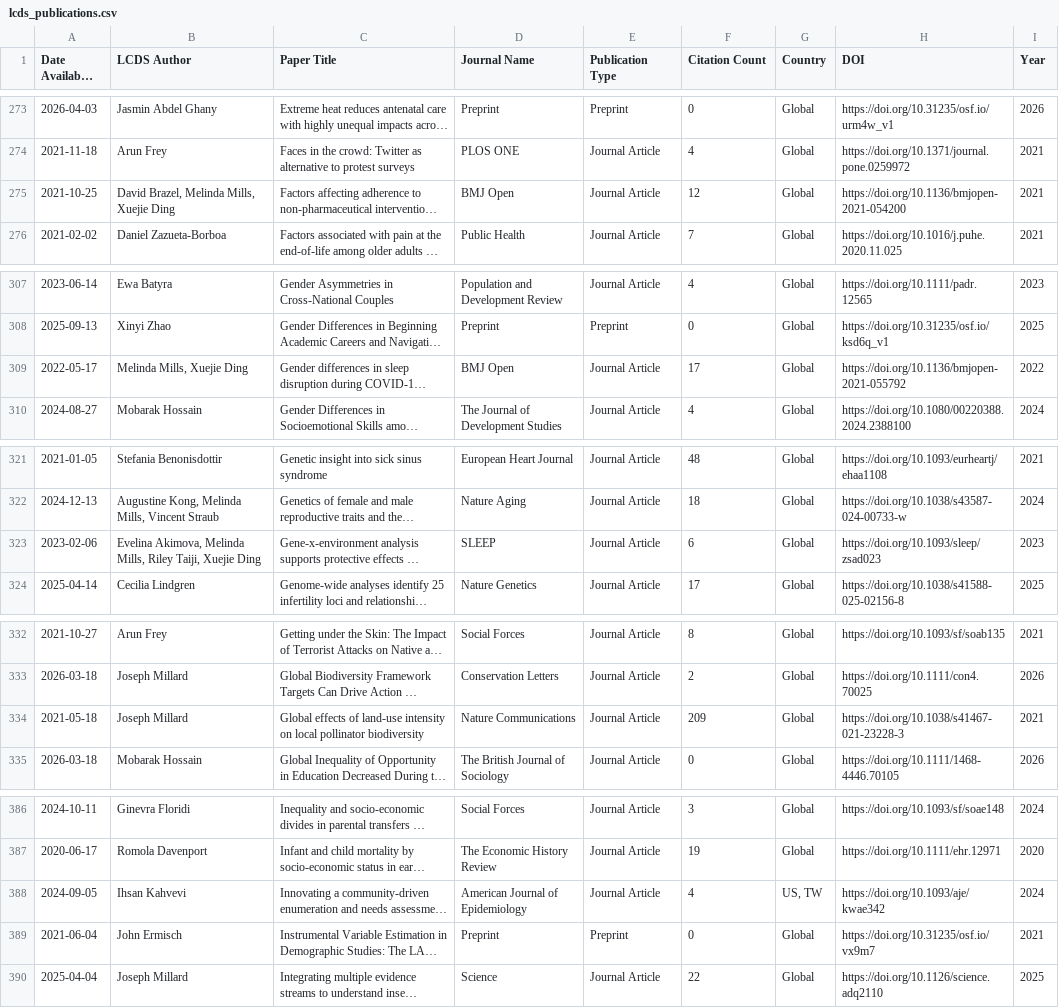
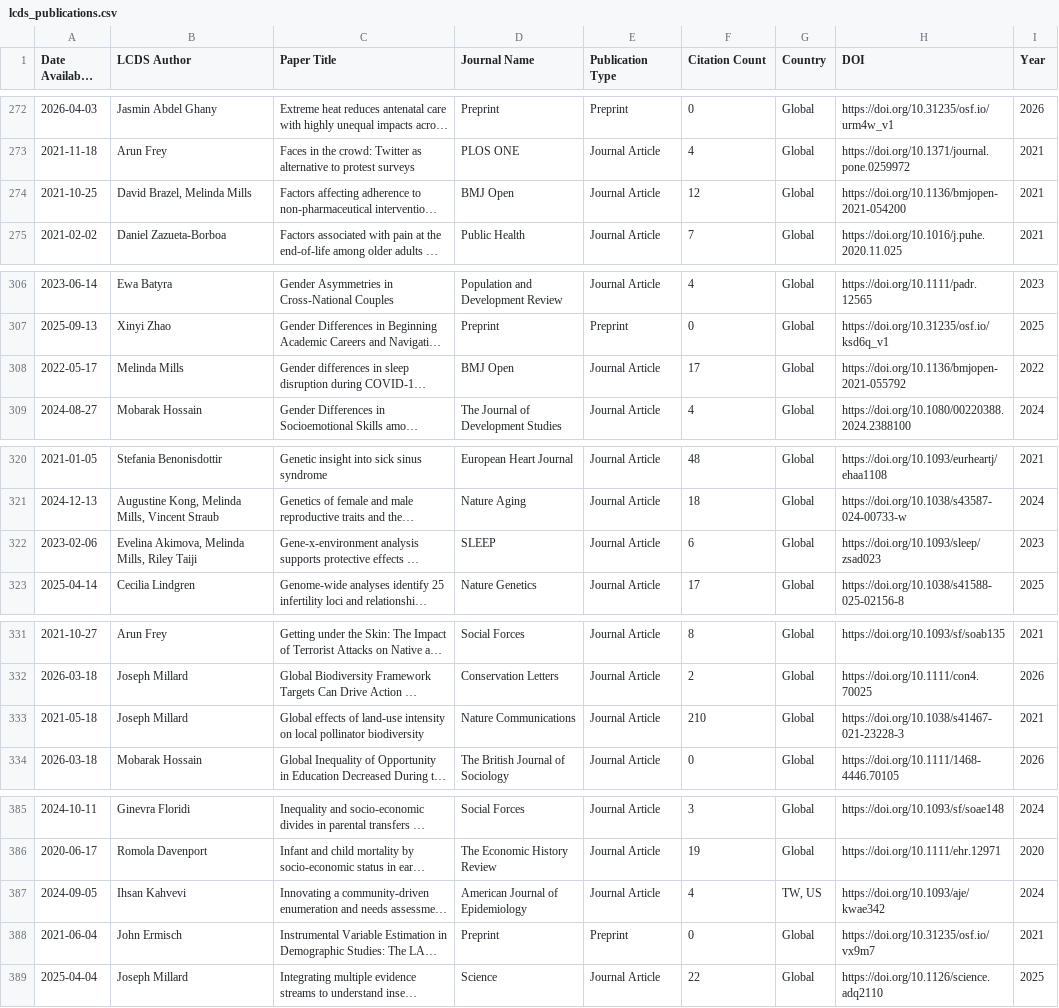
Before and after one commit to shamshxis/lcds-pubstracker, a CSV file: data/lcds_publications.csv, drawn as a sheet; only a part is shown, gaps mark what is left out; long unchanged cells end in …; addresses are those after the commit; the diff covers the shown part only; the diff names each change by its address in the sheet, - before the commit and + after, or states it on an @@ line.

```diff
--- a/data/lcds_publications.csv
+++ b/data/lcds_publications.csv
-B274 (LCDS Author): David Brazel, Melinda Mills, Xuejie Ding
+B274 (LCDS Author): David Brazel, Melinda Mills
-B308 (LCDS Author): Melinda Mills, Xuejie Ding
+B308 (LCDS Author): Melinda Mills
-B322 (LCDS Author): …Mills, Riley Taiji, Xuejie Ding
+B322 (LCDS Author): …Mills, Riley Taiji
-F333 (Citation Count): 209
+F333 (Citation Count): 210
-G387 (Country): US, TW
+G387 (Country): TW, US
```
Also changed, not shown: 2 removed rows and 15 edited cells elsewhere in this file.
